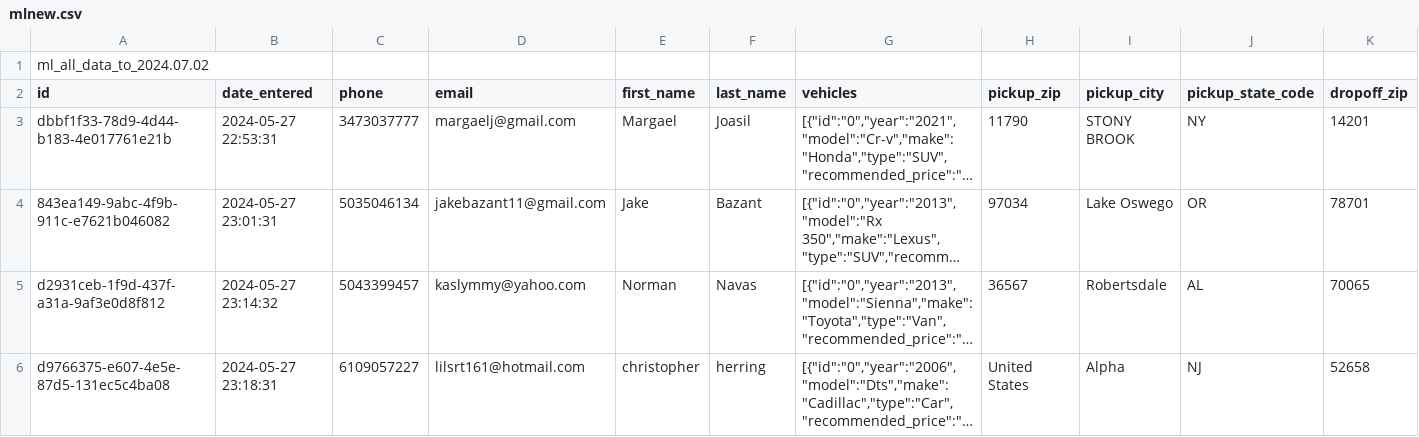
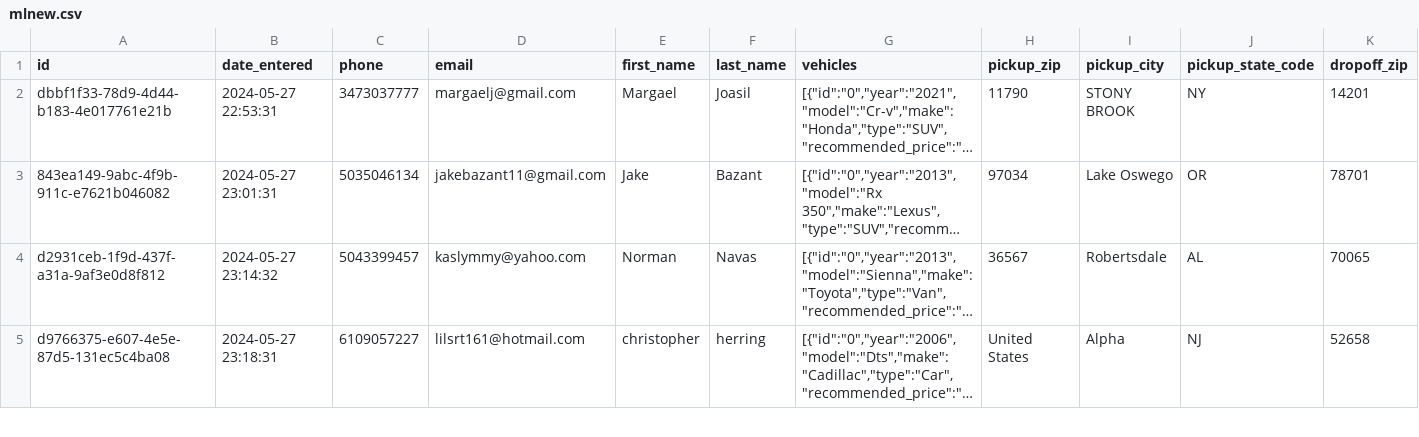
Before and after one commit to STQT/shipmate, a CSV file: data/mlnew.csv, drawn as a sheet; only a part is shown; long unchanged cells end in …; rows hold the shown columns only; the diff names each change by its address in the sheet, - before the commit and + after, or states it on an @@ line.

Commit message:
fix

```diff
--- a/data/mlnew.csv
+++ b/data/mlnew.csv
-row 1: ml_all_data_to_2024.07.02
```
